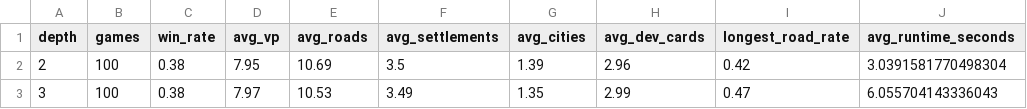
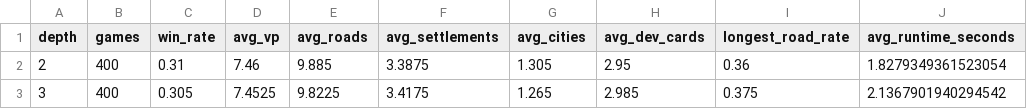
Before and after one commit to SahilSN/CatanLab, a CSV file: results/search_depth/summary.csv, drawn as a sheet.

```diff
--- a/results/search_depth/summary.csv
+++ b/results/search_depth/summary.csv
@@ -1,3 +1,3 @@
 depth,games,win_rate,avg_vp,avg_roads,avg_settlements,avg_cities,avg_dev_cards,longest_road_rate,avg_runtime_seconds
-2,100,0.38,7.95,10.69,3.5,1.39,2.96,0.42,3.0391581770498304
-3,100,0.38,7.97,10.53,3.49,1.35,2.99,0.47,6.055704143336043
+2,400,0.31,7.46,9.885,3.3875,1.305,2.95,0.36,1.8279349361523054
+3,400,0.305,7.4525,9.8225,3.4175,1.265,2.985,0.375,2.1367901940294542
```
Also changed, not shown: 14 other files.
